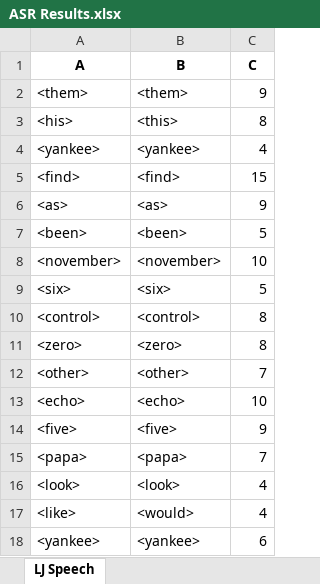
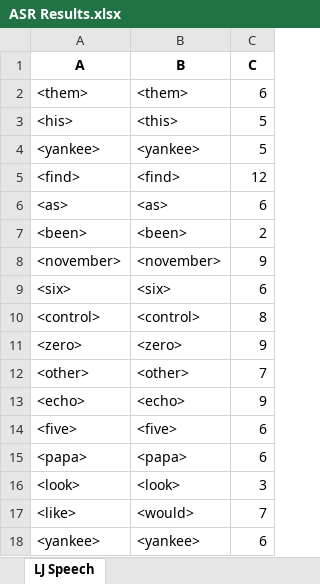
Before and after one commit to dshah1901/P4P-Transformer-ASR-for-Dysarthric-Spech, an Excel workbook: ASR Results.xlsx, sheet LJ Speech, drawn as a sheet; values as stored, in another font and other column widths than the file's, no borders; the diff names each change by its address in the sheet, - before the commit and + after, or states it on an @@ line.

```diff
--- a/ASR Results.xlsx (sheet LJ Speech)
+++ b/ASR Results.xlsx (sheet LJ Speech)
-C2 (C): 9
+C2 (C): 6
-C3 (C): 8
+C3 (C): 5
-C4 (C): 4
+C4 (C): 5
-C5 (C): 15
+C5 (C): 12
-C6 (C): 9
+C6 (C): 6
-C7 (C): 5
+C7 (C): 2
-C8 (C): 10
+C8 (C): 9
-C9 (C): 5
+C9 (C): 6
-C11 (C): 8
+C11 (C): 9
-C13 (C): 10
+C13 (C): 9
-C14 (C): 9
+C14 (C): 6
-C15 (C): 7
+C15 (C): 6
-C16 (C): 4
+C16 (C): 3
-C17 (C): 4
+C17 (C): 7
```
Also changed, not shown: Epoch Accuracy.xlsx, 3 other files.
